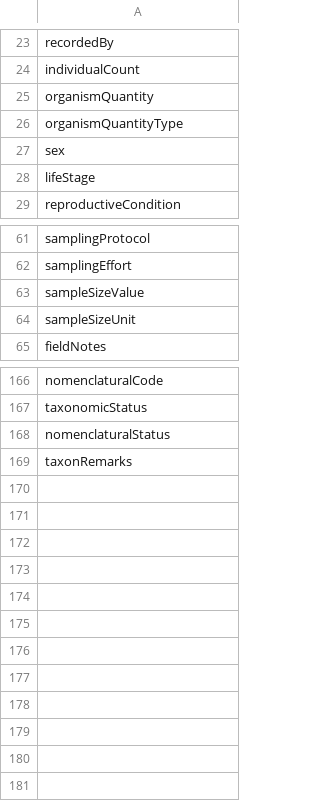
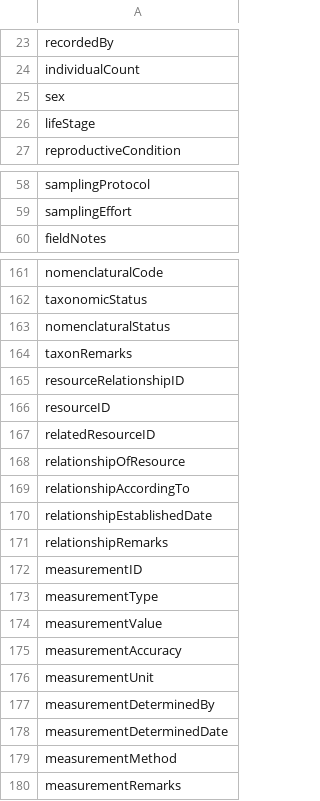
Before and after one commit to tdwg/dwc, a CSV file: resources/simple_dwc_terms_list.csv, drawn as a sheet; only a part is shown, gaps mark what is left out; removed rows and columns are numbered as before the commit, all else as after; the diff covers the shown part only; the diff names each change by its address in the sheet, - before the commit and + after, or states it on an @@ line.

Commit message:
Adding generation of resources files to update script

```diff
--- a/resources/simple_dwc_terms_list.csv
+++ b/resources/simple_dwc_terms_list.csv
-row 25: organismQuantity
-row 26: organismQuantityType
-row 63: sampleSizeValue
-row 64: sampleSizeUnit
+row 165: resourceRelationshipID
+row 166: resourceID
+row 167: relatedResourceID
+row 168: relationshipOfResource
+row 169: relationshipAccordingTo
+row 170: relationshipEstablishedDate
+row 171: relationshipRemarks
+row 172: measurementID
+row 173: measurementType
+row 174: measurementValue
+row 175: measurementAccuracy
+row 176: measurementUnit
+row 177: measurementDeterminedBy
+row 178: measurementDeterminedDate
+row 179: measurementMethod
+row 180: measurementRemarks
```
Also changed, not shown: 1 removed row elsewhere in this file, 6 other files.
